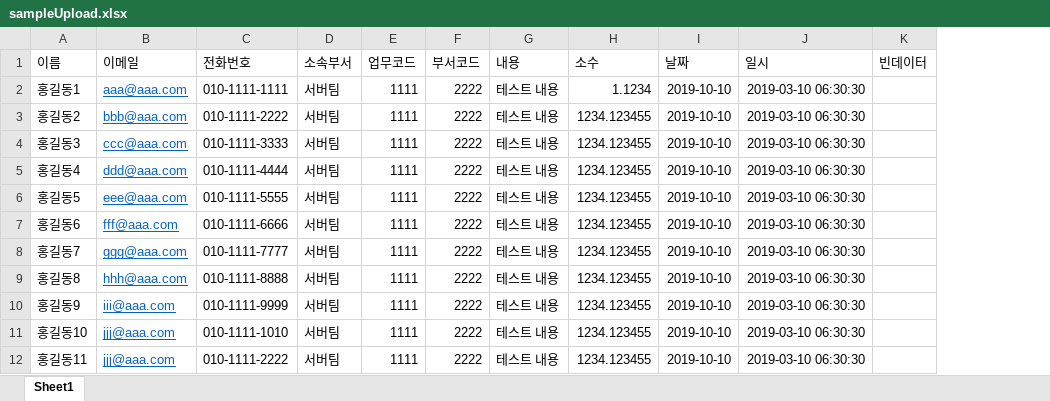
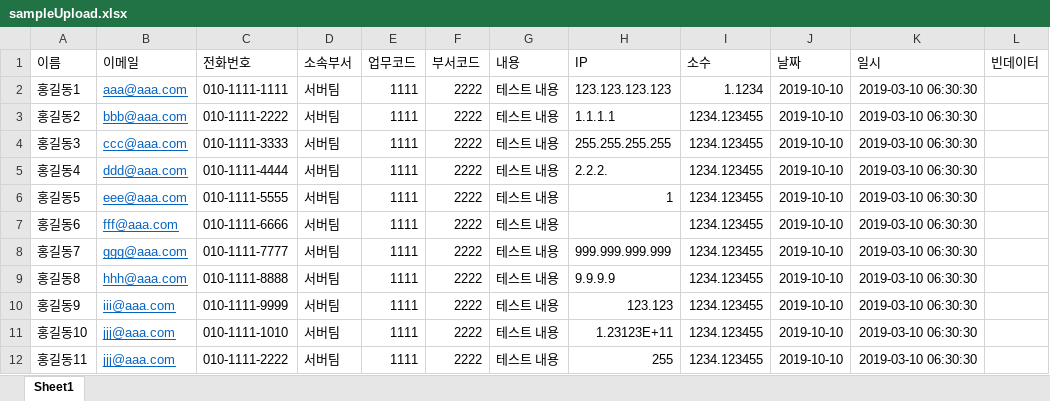
Before and after one commit to freelife1191/springboot-maven-skeleton, an Excel workbook: src/main/resources/file/sampleUpload.xlsx, sheet Sheet1, drawn as a sheet; values as stored, in another font and other column widths than the file's, no borders; the diff names each change by its address in the sheet, - before the commit and + after, or states it on an @@ line.

Commit message:
1. IP 형식 체크 샘플 추가 2. ExceptionHandler 로직 개선 3. Excel 업로드 오류 수정 및 에러처리 개선 4. 응답 CORS Filter 추가 5. 유틸리티 추가

```diff
--- a/src/main/resources/file/sampleUpload.xlsx (sheet Sheet1)
+++ b/src/main/resources/file/sampleUpload.xlsx (sheet Sheet1)
+column H (IP), rows 2-12: 123.123.123.123 | 1.1.1.1 | 255.255.255.255 | 2.2.2. | 1 |  | 999.999.999.999 | 9.9.9.9 | 123.123 | 1.23123E+11 | 255
```
Also changed, not shown: 20 other files.
